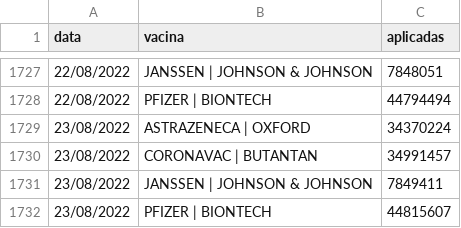
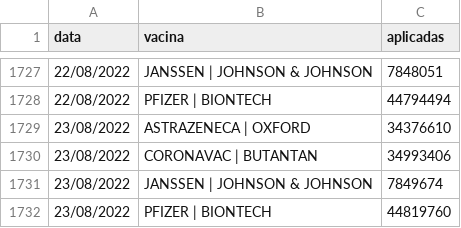
Before and after one commit to DaviSRodrigues/Covid-19-em-Sao-Paulo, a CSV file: dados/dados_imunizantes.csv, drawn as a sheet; only a part is shown, gaps mark what is left out.

```diff
--- a/dados/dados_imunizantes.csv
+++ b/dados/dados_imunizantes.csv
@@ -1728,5 +1728,5 @@ data,vacina,aplicadas
 22/08/2022,PFIZER | BIONTECH,44794494
-23/08/2022,ASTRAZENECA | OXFORD,34370224
-23/08/2022,CORONAVAC | BUTANTAN,34991457
-23/08/2022,JANSSEN | JOHNSON & JOHNSON,7849411
-23/08/2022,PFIZER | BIONTECH,44815607
+23/08/2022,ASTRAZENECA | OXFORD,34376610
+23/08/2022,CORONAVAC | BUTANTAN,34993406
+23/08/2022,JANSSEN | JOHNSON & JOHNSON,7849674
+23/08/2022,PFIZER | BIONTECH,44819760
```
Also changed, not shown: 45 other files.
